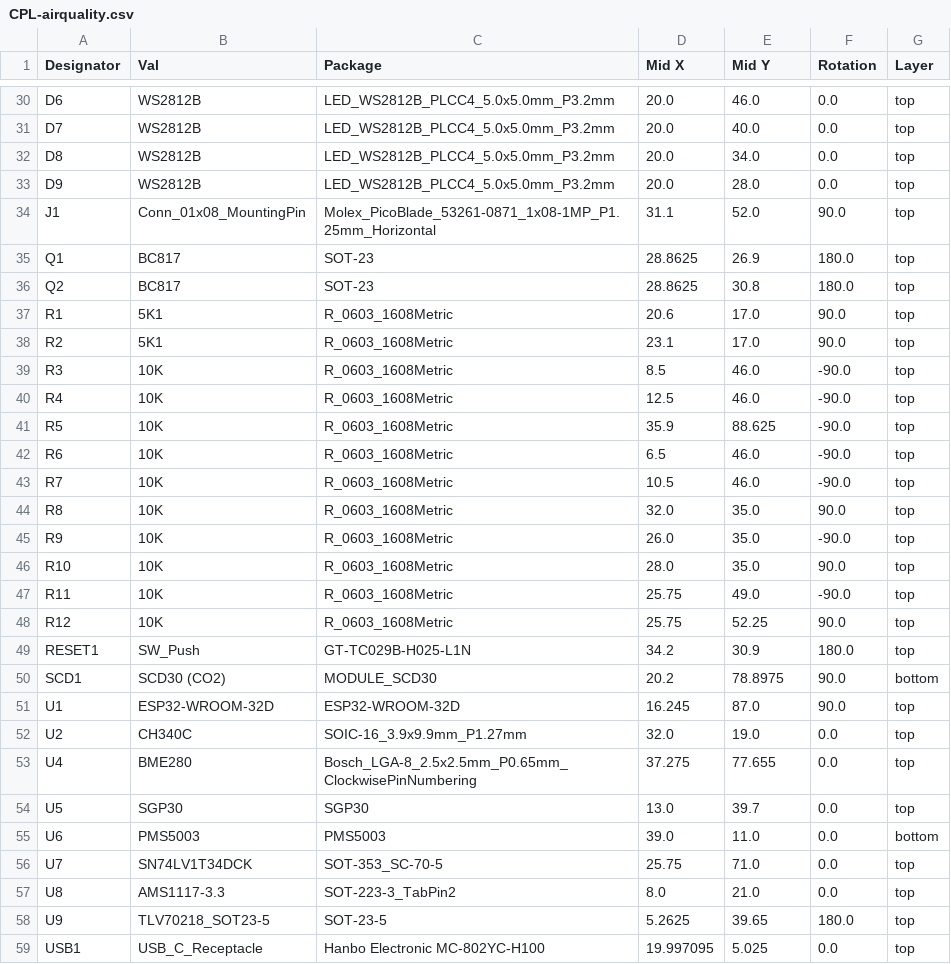
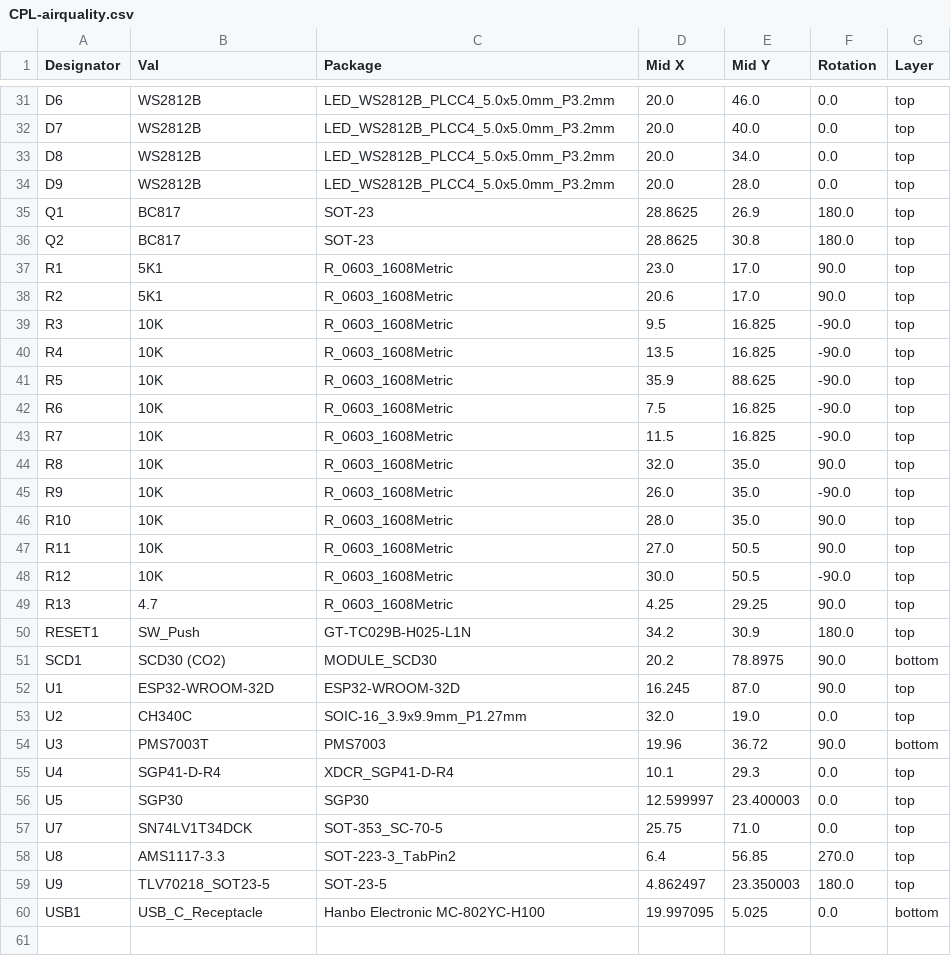
Before and after one commit to LukasLendvorsky/airquallity-esphome, a CSV file: schematic/jlcpcb/production_files/CPL-airquality.csv, drawn as a sheet; only a part is shown, gaps mark what is left out; the diff covers the shown part only.

```diff
--- a/schematic/jlcpcb/production_files/CPL-airquality.csv
+++ b/schematic/jlcpcb/production_files/CPL-airquality.csv
@@ -33,12 +34,11 @@ D8,WS2812B,LED_WS2812B_PLCC4_5.0x5.0mm_P3.2mm,20.0,34.0,0.0,top
 D9,WS2812B,LED_WS2812B_PLCC4_5.0x5.0mm_P3.2mm,20.0,28.0,0.0,top
-J1,Conn_01x08_MountingPin,Molex_PicoBlade_53261-0871_1x08-1MP_P1.25mm_Horizontal,31.1,52.0,90.0,top
 Q1,BC817,SOT-23,28.8625,26.9,180.0,top
 Q2,BC817,SOT-23,28.8625,30.8,180.0,top
-R1,5K1,R_0603_1608Metric,20.6,17.0,90.0,top
-R2,5K1,R_0603_1608Metric,23.1,17.0,90.0,top
-R3,10K,R_0603_1608Metric,8.5,46.0,-90.0,top
-R4,10K,R_0603_1608Metric,12.5,46.0,-90.0,top
+R1,5K1,R_0603_1608Metric,23.0,17.0,90.0,top
+R2,5K1,R_0603_1608Metric,20.6,17.0,90.0,top
+R3,10K,R_0603_1608Metric,9.5,16.825,-90.0,top
+R4,10K,R_0603_1608Metric,13.5,16.825,-90.0,top
 R5,10K,R_0603_1608Metric,35.9,88.625,-90.0,top
-R6,10K,R_0603_1608Metric,6.5,46.0,-90.0,top
-R7,10K,R_0603_1608Metric,10.5,46.0,-90.0,top
+R6,10K,R_0603_1608Metric,7.5,16.825,-90.0,top
+R7,10K,R_0603_1608Metric,11.5,16.825,-90.0,top
 R8,10K,R_0603_1608Metric,32.0,35.0,90.0,top
@@ -46,4 +46,5 @@ R9,10K,R_0603_1608Metric,26.0,35.0,-90.0,top
 R10,10K,R_0603_1608Metric,28.0,35.0,90.0,top
-R11,10K,R_0603_1608Metric,25.75,49.0,-90.0,top
-R12,10K,R_0603_1608Metric,25.75,52.25,90.0,top
+R11,10K,R_0603_1608Metric,27.0,50.5,90.0,top
+R12,10K,R_0603_1608Metric,30.0,50.5,-90.0,top
+R13,4.7,R_0603_1608Metric,4.25,29.25,90.0,top
 RESET1,SW_Push,GT-TC029B-H025-L1N,34.2,30.9,180.0,top
@@ -52,8 +53,8 @@ U1,ESP32-WROOM-32D,ESP32-WROOM-32D,16.245,87.0,90.0,top
 U2,CH340C,SOIC-16_3.9x9.9mm_P1.27mm,32.0,19.0,0.0,top
-U4,BME280,Bosch_LGA-8_2.5x2.5mm_P0.65mm_ClockwisePinNumbering,37.275,77.655,0.0,top
-U5,SGP30,SGP30,13.0,39.7,0.0,top
-U6,PMS5003,PMS5003,39.0,11.0,0.0,bottom
+U3,PMS7003T,PMS7003,19.96,36.72,90.0,bottom
+U4,SGP41-D-R4,XDCR_SGP41-D-R4,10.1,29.3,0.0,top
+U5,SGP30,SGP30,12.599997,23.400003,0.0,top
 U7,SN74LV1T34DCK,SOT-353_SC-70-5,25.75,71.0,0.0,top
-U8,AMS1117-3.3,SOT-223-3_TabPin2,8.0,21.0,0.0,top
-U9,TLV70218_SOT23-5,SOT-23-5,5.2625,39.65,180.0,top
-USB1,USB_C_Receptacle,Hanbo Electronic MC-802YC-H100,19.997095,5.025,0.0,top
+U8,AMS1117-3.3,SOT-223-3_TabPin2,6.4,56.85,270.0,top
+U9,TLV70218_SOT23-5,SOT-23-5,4.862497,23.350003,180.0,top
+USB1,USB_C_Receptacle,Hanbo Electronic MC-802YC-H100,19.997095,5.025,0.0,bottom
```
Also changed, not shown: 1 added row and 23 edited cells elsewhere in this file, schematic/jlcpcb/production_files/BOM-airquality.csv, 26 other files.
